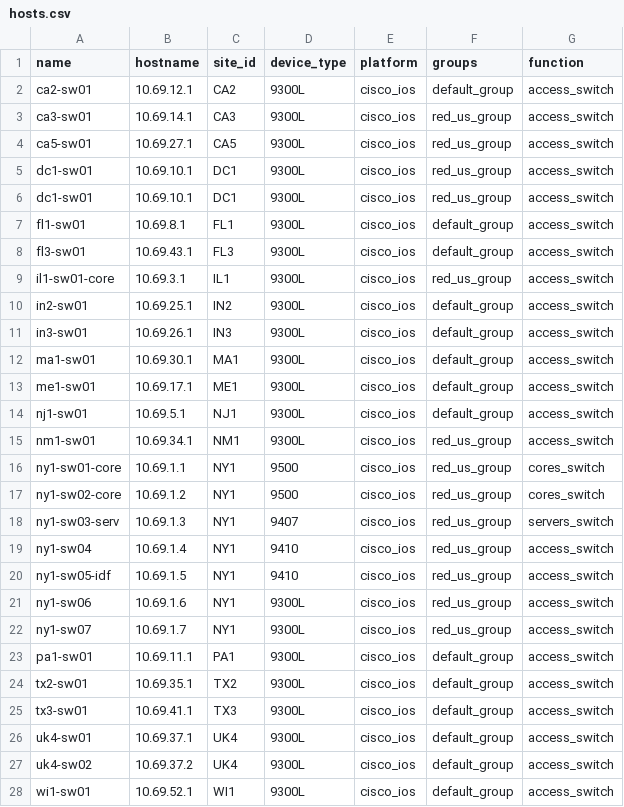
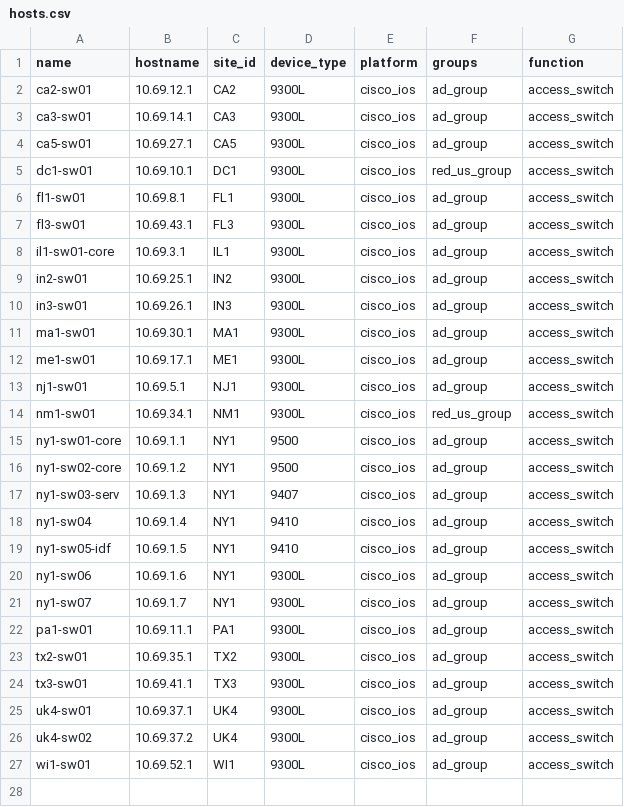
Before and after one commit to colbyjoines/net-task-processor, a CSV file: inventory/hosts.csv, drawn as a sheet.

```diff
--- a/inventory/hosts.csv
+++ b/inventory/hosts.csv
@@ -1,28 +1,27 @@
 name,hostname,site_id,device_type,platform,groups,function
-ca2-sw01,10.69.12.1,CA2,9300L,cisco_ios,default_group,access_switch
-ca3-sw01,10.69.14.1,CA3,9300L,cisco_ios,red_us_group,access_switch
-ca5-sw01,10.69.27.1,CA5,9300L,cisco_ios,red_us_group,access_switch
+ca2-sw01,10.69.12.1,CA2,9300L,cisco_ios,ad_group,access_switch
+ca3-sw01,10.69.14.1,CA3,9300L,cisco_ios,ad_group,access_switch
+ca5-sw01,10.69.27.1,CA5,9300L,cisco_ios,ad_group,access_switch
 dc1-sw01,10.69.10.1,DC1,9300L,cisco_ios,red_us_group,access_switch
-dc1-sw01,10.69.10.1,DC1,9300L,cisco_ios,red_us_group,access_switch
-fl1-sw01,10.69.8.1,FL1,9300L,cisco_ios,default_group,access_switch
-fl3-sw01,10.69.43.1,FL3,9300L,cisco_ios,default_group,access_switch
-il1-sw01-core,10.69.3.1,IL1,9300L,cisco_ios,red_us_group,access_switch
-in2-sw01,10.69.25.1,IN2,9300L,cisco_ios,default_group,access_switch
-in3-sw01,10.69.26.1,IN3,9300L,cisco_ios,default_group,access_switch
-ma1-sw01,10.69.30.1,MA1,9300L,cisco_ios,default_group,access_switch
-me1-sw01,10.69.17.1,ME1,9300L,cisco_ios,default_group,access_switch
-nj1-sw01,10.69.5.1,NJ1,9300L,cisco_ios,default_group,access_switch
+fl1-sw01,10.69.8.1,FL1,9300L,cisco_ios,ad_group,access_switch
+fl3-sw01,10.69.43.1,FL3,9300L,cisco_ios,ad_group,access_switch
+il1-sw01-core,10.69.3.1,IL1,9300L,cisco_ios,ad_group,access_switch
+in2-sw01,10.69.25.1,IN2,9300L,cisco_ios,ad_group,access_switch
+in3-sw01,10.69.26.1,IN3,9300L,cisco_ios,ad_group,access_switch
+ma1-sw01,10.69.30.1,MA1,9300L,cisco_ios,ad_group,access_switch
+me1-sw01,10.69.17.1,ME1,9300L,cisco_ios,ad_group,access_switch
+nj1-sw01,10.69.5.1,NJ1,9300L,cisco_ios,ad_group,access_switch
 nm1-sw01,10.69.34.1,NM1,9300L,cisco_ios,red_us_group,access_switch
-ny1-sw01-core,10.69.1.1,NY1,9500,cisco_ios,red_us_group,cores_switch
-ny1-sw02-core,10.69.1.2,NY1,9500,cisco_ios,red_us_group,cores_switch
-ny1-sw03-serv,10.69.1.3,NY1,9407,cisco_ios,red_us_group,servers_switch
-ny1-sw04,10.69.1.4,NY1,9410,cisco_ios,red_us_group,access_switch
-ny1-sw05-idf,10.69.1.5,NY1,9410,cisco_ios,red_us_group,access_switch
-ny1-sw06,10.69.1.6,NY1,9300L,cisco_ios,red_us_group,access_switch
-ny1-sw07,10.69.1.7,NY1,9300L,cisco_ios,red_us_group,access_switch
-pa1-sw01,10.69.11.1,PA1,9300L,cisco_ios,default_group,access_switch
-tx2-sw01,10.69.35.1,TX2,9300L,cisco_ios,default_group,access_switch
-tx3-sw01,10.69.41.1,TX3,9300L,cisco_ios,default_group,access_switch
-uk4-sw01,10.69.37.1,UK4,9300L,cisco_ios,default_group,access_switch
-uk4-sw02,10.69.37.2,UK4,9300L,cisco_ios,default_group,access_switch
-wi1-sw01,10.69.52.1,WI1,9300L,cisco_ios,default_group,access_switch
+ny1-sw01-core,10.69.1.1,NY1,9500,cisco_ios,ad_group,access_switch
+ny1-sw02-core,10.69.1.2,NY1,9500,cisco_ios,ad_group,access_switch
+ny1-sw03-serv,10.69.1.3,NY1,9407,cisco_ios,ad_group,access_switch
+ny1-sw04,10.69.1.4,NY1,9410,cisco_ios,ad_group,access_switch
+ny1-sw05-idf,10.69.1.5,NY1,9410,cisco_ios,ad_group,access_switch
+ny1-sw06,10.69.1.6,NY1,9300L,cisco_ios,ad_group,access_switch
+ny1-sw07,10.69.1.7,NY1,9300L,cisco_ios,ad_group,access_switch
+pa1-sw01,10.69.11.1,PA1,9300L,cisco_ios,ad_group,access_switch
+tx2-sw01,10.69.35.1,TX2,9300L,cisco_ios,ad_group,access_switch
+tx3-sw01,10.69.41.1,TX3,9300L,cisco_ios,ad_group,access_switch
+uk4-sw01,10.69.37.1,UK4,9300L,cisco_ios,ad_group,access_switch
+uk4-sw02,10.69.37.2,UK4,9300L,cisco_ios,ad_group,access_switch
+wi1-sw01,10.69.52.1,WI1,9300L,cisco_ios,ad_group,access_switch
```
Also changed, not shown: 11 other files.
